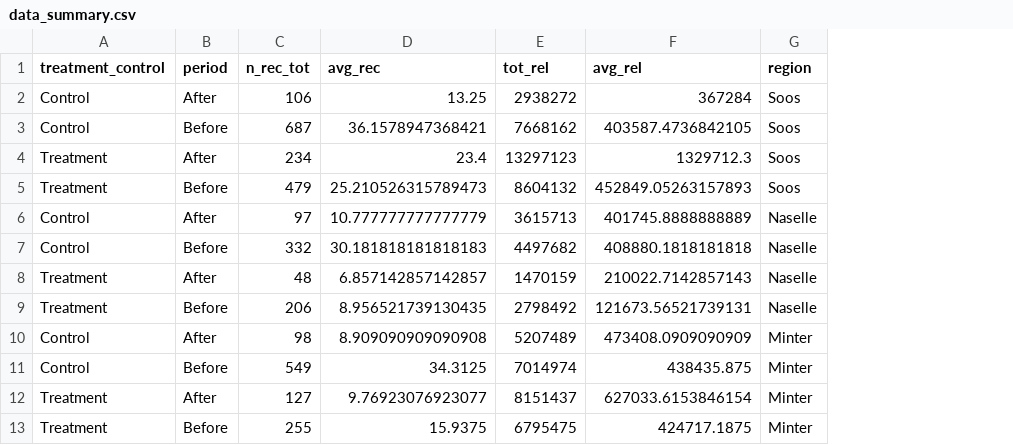
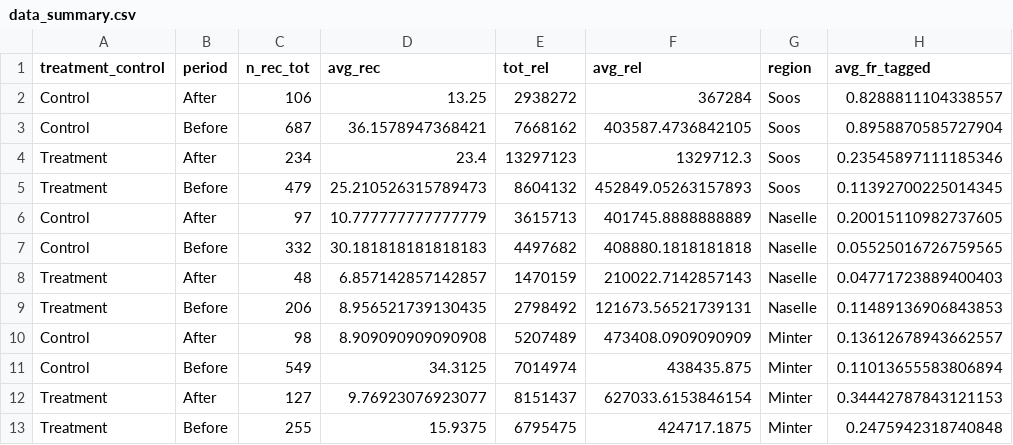
Before and after one commit to nwfsc-cb/rmis-hatchery-increases, a CSV file: data_summary.csv, drawn as a sheet; the diff names each change by its address in the sheet, - before the commit and + after, or states it on an @@ line.

Commit message:
updated data summary for paper

```diff
--- a/data_summary.csv
+++ b/data_summary.csv
+column H (avg_fr_tagged), rows 2-13: 0.8288811104338557 | 0.8958870585727904 | 0.23545897111185346 | 0.11392700225014345 | 0.20015110982737605 | 0.05525016726759565 | 0.04771723889400403 | 0.11489136906843853 | 0.13612678943662557 | 0.11013655583806894 | 0.34442787843121153 | 0.2475942318740848
```
